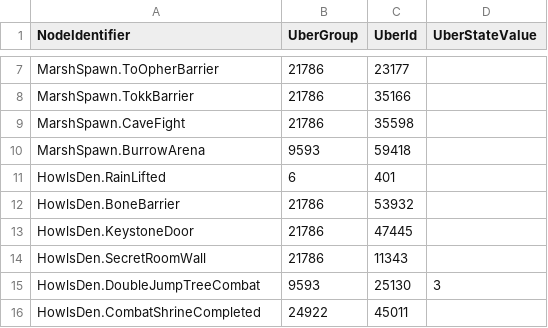
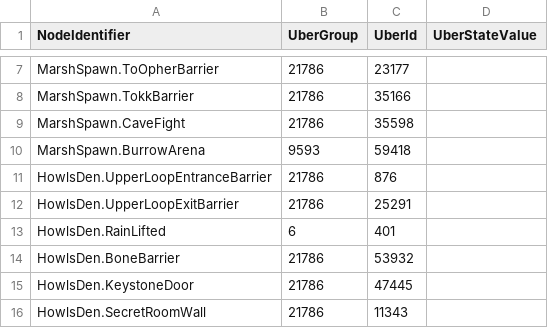
Before and after one commit to ori-community/wotw-seedgen, a CSV file: wotw_seedgen/state_data.csv, drawn as a sheet; only a part is shown, gaps mark what is left out; the shorter side is filled out with more unchanged rows.

Commit message:
moved HowlsDen.UpperLoopExit outside of the barrier + added states for Upper loop barriers

```diff
--- a/wotw_seedgen/state_data.csv
+++ b/wotw_seedgen/state_data.csv
@@ -10,2 +10,4 @@ MarshSpawn.CaveFight, 21786, 35598,
 MarshSpawn.BurrowArena, 9593, 59418,
+HowlsDen.UpperLoopEntranceBarrier, 21786, 876,
+HowlsDen.UpperLoopExitBarrier, 21786, 25291,
 HowlsDen.RainLifted, 6, 401,
```
Also changed, not shown: 1 other file.
